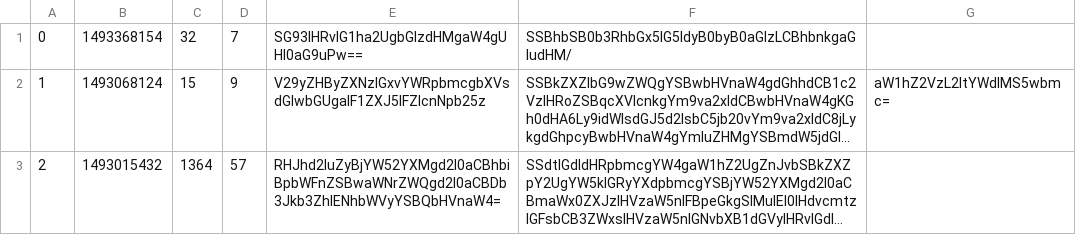
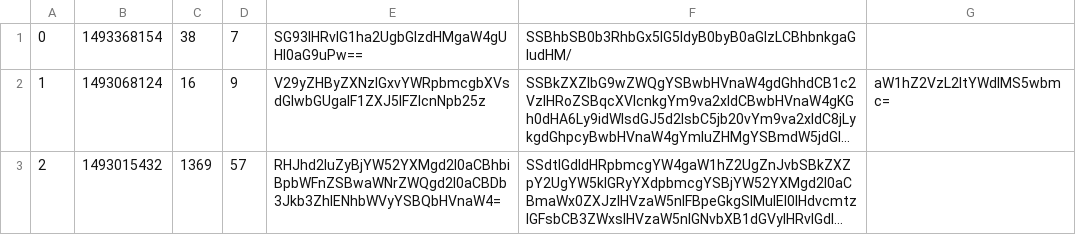
Before and after one commit to KataBucsai/AskMate-project-prismatic, a CSV file: data/question.csv, drawn as a sheet; long unchanged cells end in …; the diff names each change by its address in the sheet, - before the commit and + after, or states it on an @@ line.

Commit message:
implemented add_new_question

```diff
--- a/data/question.csv
+++ b/data/question.csv
-C1: 32
+C1: 38
-C2: 15
+C2: 16
-C3: 1364
+C3: 1369
```
Also changed, not shown: 5 other files.
